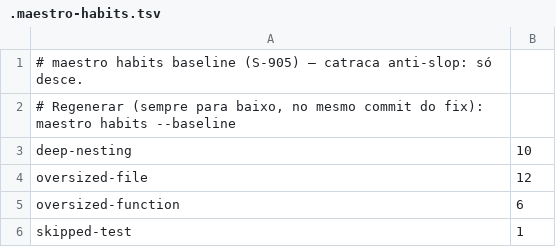
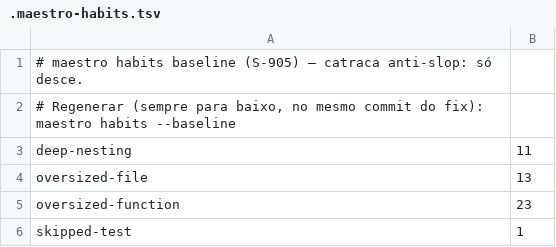
Before and after one commit to tropeks/Maestro, a TSV file: .maestro-habits.tsv, drawn as a sheet.

```diff
--- a/.maestro-habits.tsv
+++ b/.maestro-habits.tsv
@@ -2,5 +2,5 @@
 # Regenerar (sempre para baixo, no mesmo commit do fix): maestro habits --baseline
-deep-nesting	10
-oversized-file	12
-oversized-function	6
+deep-nesting	11
+oversized-file	13
+oversized-function	23
 skipped-test	1
```
